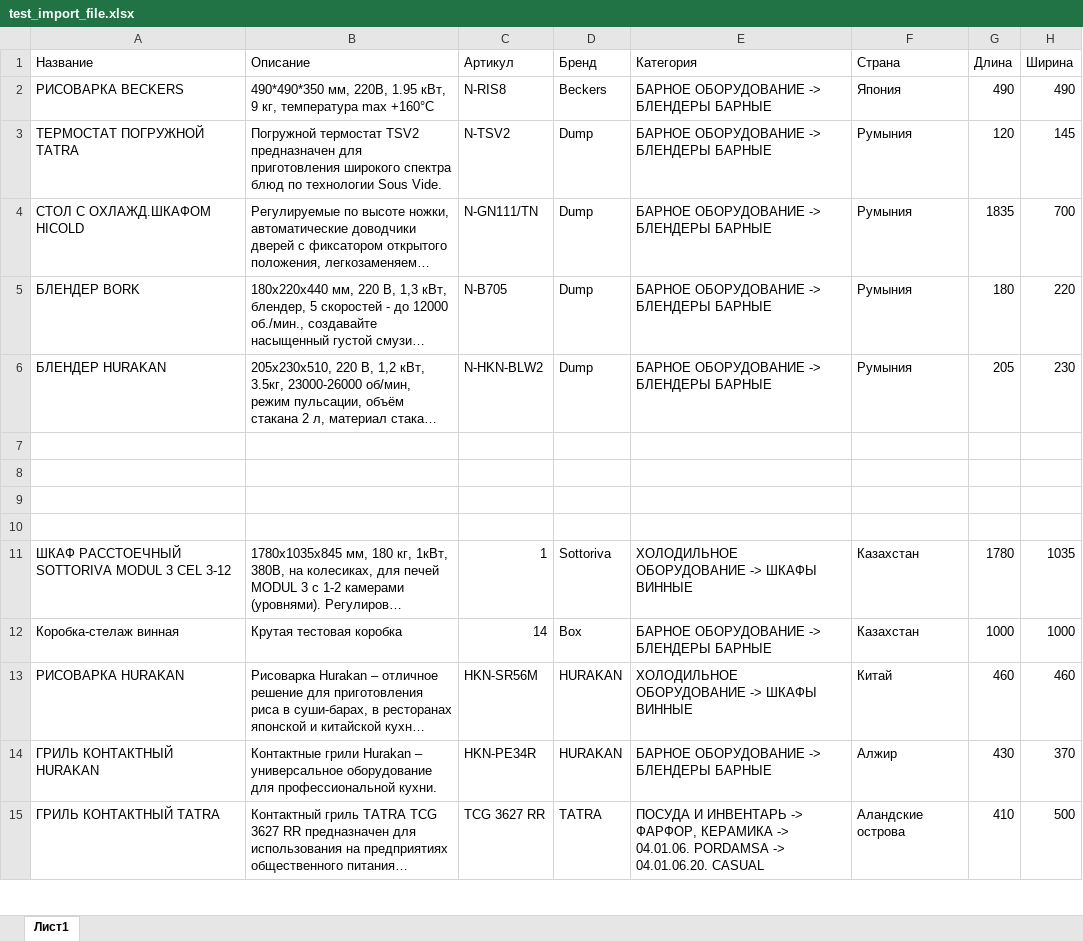
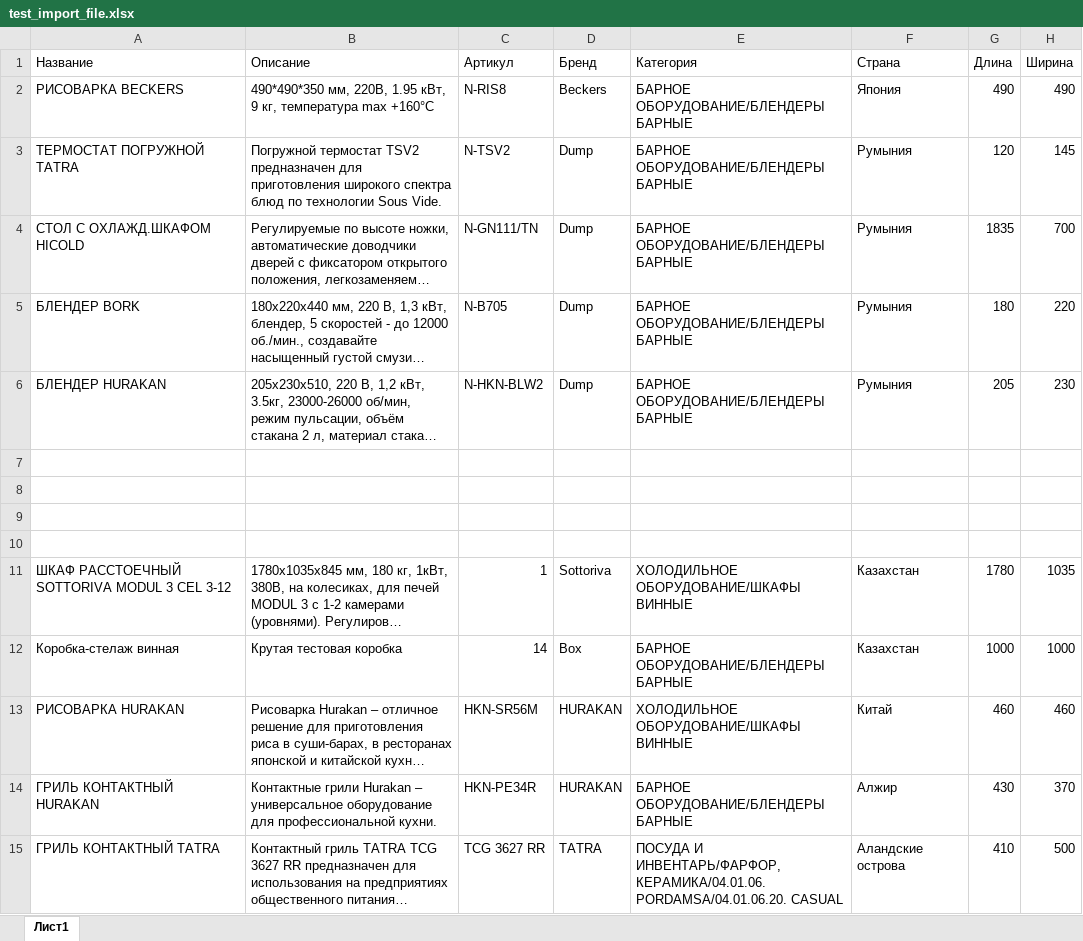
Before and after one commit to elepsis5/Notes, an Excel workbook: TASKS/MP-251/test_import_file.xlsx, sheet Лист1, drawn as a sheet; only a part is shown; long unchanged cells end in …; values as stored, in another font and other column widths than the file's, no borders; the diff covers the shown part only; the diff names each change by its address in the sheet, - before the commit and + after, or states it on an @@ line.

```diff
--- a/TASKS/MP-251/test_import_file.xlsx (sheet Лист1)
+++ b/TASKS/MP-251/test_import_file.xlsx (sheet Лист1)
-E2:E6 (Категория): БАРНОЕ ОБОРУДОВАНИЕ -> БЛЕНДЕРЫ БАРНЫЕ
+E2:E6 (Категория): БАРНОЕ ОБОРУДОВАНИЕ/БЛЕНДЕРЫ БАРНЫЕ
-E11 (Категория): ХОЛОДИЛЬНОЕ ОБОРУДОВАНИЕ -> ШКАФЫ ВИННЫЕ
+E11 (Категория): ХОЛОДИЛЬНОЕ ОБОРУДОВАНИЕ/ШКАФЫ ВИННЫЕ
-E12 (Категория): БАРНОЕ ОБОРУДОВАНИЕ -> БЛЕНДЕРЫ БАРНЫЕ
+E12 (Категория): БАРНОЕ ОБОРУДОВАНИЕ/БЛЕНДЕРЫ БАРНЫЕ
-E13 (Категория): ХОЛОДИЛЬНОЕ ОБОРУДОВАНИЕ -> ШКАФЫ ВИННЫЕ
+E13 (Категория): ХОЛОДИЛЬНОЕ ОБОРУДОВАНИЕ/ШКАФЫ ВИННЫЕ
-E14 (Категория): БАРНОЕ ОБОРУДОВАНИЕ -> БЛЕНДЕРЫ БАРНЫЕ
+E14 (Категория): БАРНОЕ ОБОРУДОВАНИЕ/БЛЕНДЕРЫ БАРНЫЕ
-E15 (Категория): ПОСУДА И ИНВЕНТАРЬ -> ФАРФОР, КЕРАМИКА -> 04.01.06. PORDAMSA -> 04.01.06.20. CASUAL
+E15 (Категория): ПОСУДА И ИНВЕНТАРЬ/ФАРФОР, КЕРАМИКА/04.01.06. PORDAMSA/04.01.06.20. CASUAL
```
Also changed, not shown: 46 edited cells elsewhere in this sheet, 1 other file.
